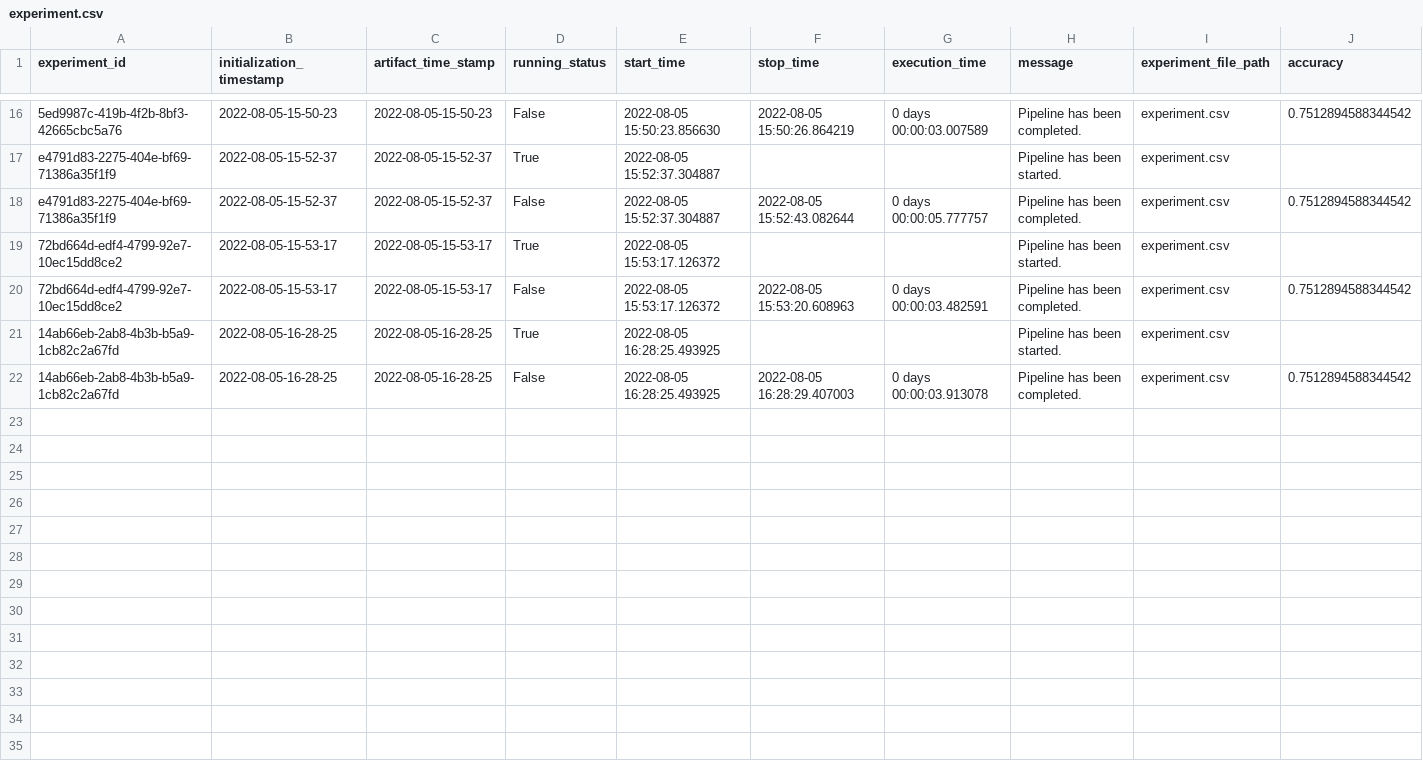
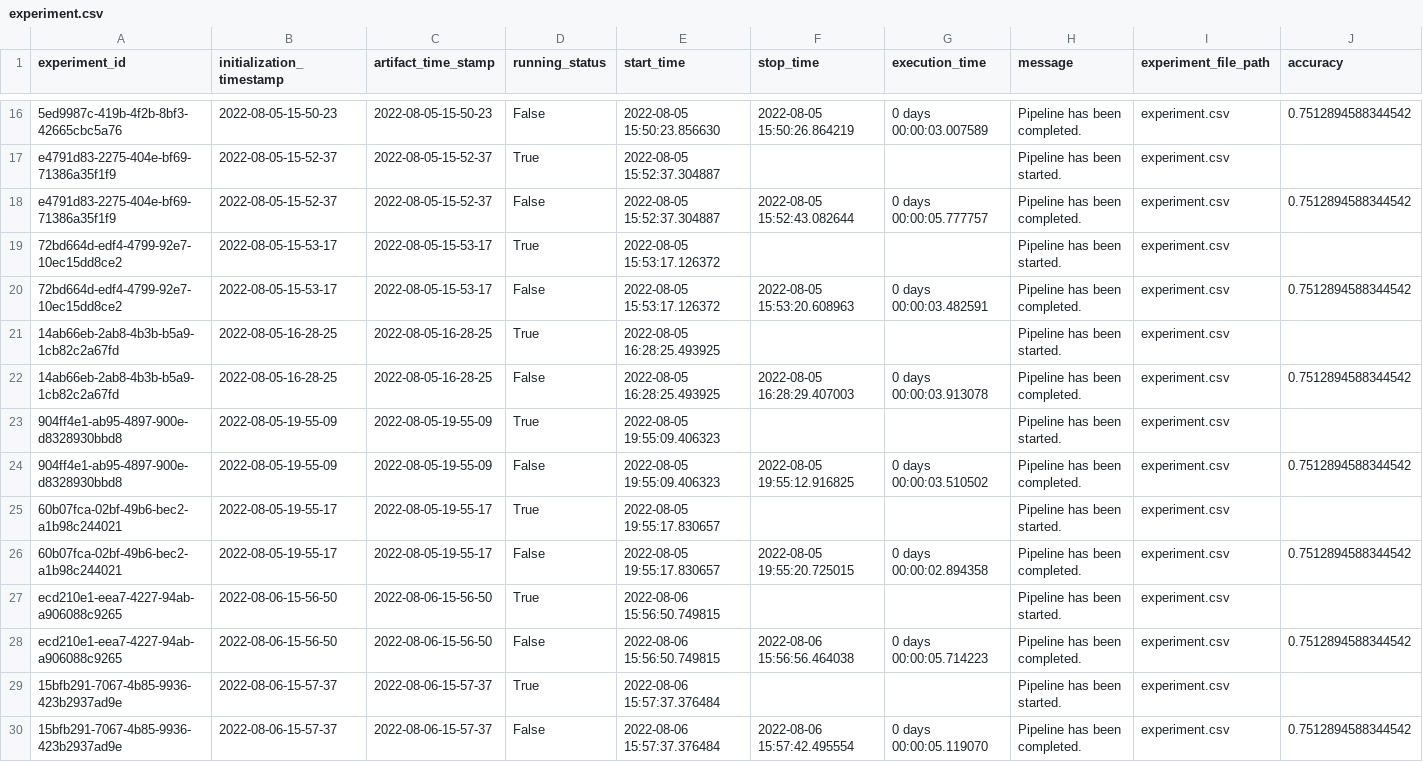
Before and after one commit to ANKITH-PATIL/insurance__premium_ml_prediction, a CSV file: insurance/artifact/experiment/experiment.csv, drawn as a sheet; only a part is shown, gaps mark what is left out; rows hold the shown columns only; the diff names each change by its address in the sheet, - before the commit and + after, or states it on an @@ line.

```diff
--- a/insurance/artifact/experiment/experiment.csv
+++ b/insurance/artifact/experiment/experiment.csv
+row 23: 904ff4e1-ab95-4897-900e-d8328930bbd8 | 2022-08-05-19-55-09 | 2022-08-05-19-55-09 | True | 2022-08-05 19:55:09.406323 |  |  | Pipeline has been started. | experiment.csv
+row 24: 904ff4e1-ab95-4897-900e-d8328930bbd8 | 2022-08-05-19-55-09 | 2022-08-05-19-55-09 | False | 2022-08-05 19:55:09.406323 | 2022-08-05 19:55:12.916825 | 0 days 00:00:03.510502 | Pipeline has been completed. | experiment.csv | 0.7512894588344542
+row 25: 60b07fca-02bf-49b6-bec2-a1b98c244021 | 2022-08-05-19-55-17 | 2022-08-05-19-55-17 | True | 2022-08-05 19:55:17.830657 |  |  | Pipeline has been started. | experiment.csv
+row 26: 60b07fca-02bf-49b6-bec2-a1b98c244021 | 2022-08-05-19-55-17 | 2022-08-05-19-55-17 | False | 2022-08-05 19:55:17.830657 | 2022-08-05 19:55:20.725015 | 0 days 00:00:02.894358 | Pipeline has been completed. | experiment.csv | 0.7512894588344542
+row 27: ecd210e1-eea7-4227-94ab-a906088c9265 | 2022-08-06-15-56-50 | 2022-08-06-15-56-50 | True | 2022-08-06 15:56:50.749815 |  |  | Pipeline has been started. | experiment.csv
+row 28: ecd210e1-eea7-4227-94ab-a906088c9265 | 2022-08-06-15-56-50 | 2022-08-06-15-56-50 | False | 2022-08-06 15:56:50.749815 | 2022-08-06 15:56:56.464038 | 0 days 00:00:05.714223 | Pipeline has been completed. | experiment.csv | 0.7512894588344542
+row 29: 15bfb291-7067-4b85-9936-423b2937ad9e | 2022-08-06-15-57-37 | 2022-08-06-15-57-37 | True | 2022-08-06 15:57:37.376484 |  |  | Pipeline has been started. | experiment.csv
+row 30: 15bfb291-7067-4b85-9936-423b2937ad9e | 2022-08-06-15-57-37 | 2022-08-06-15-57-37 | False | 2022-08-06 15:57:37.376484 | 2022-08-06 15:57:42.495554 | 0 days 00:00:05.119070 | Pipeline has been completed. | experiment.csv | 0.7512894588344542
```
Also changed, not shown: 7 other files.
